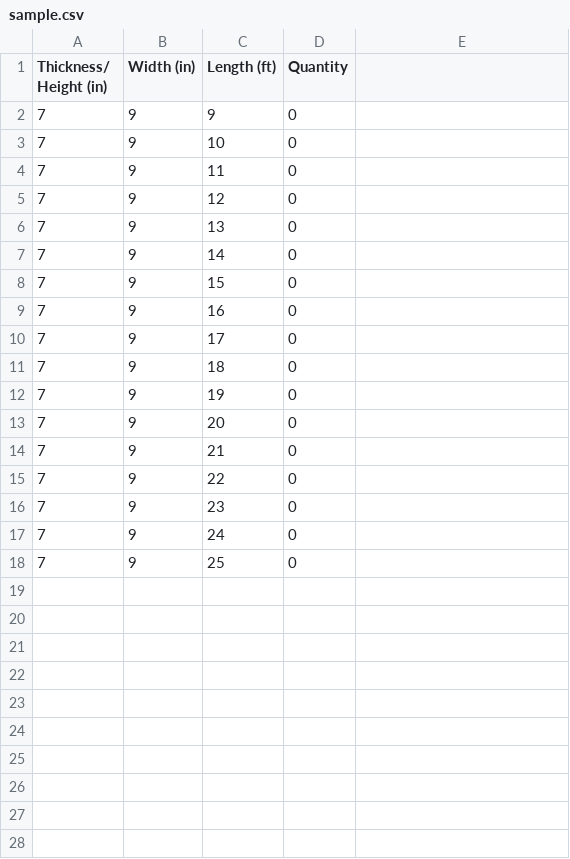
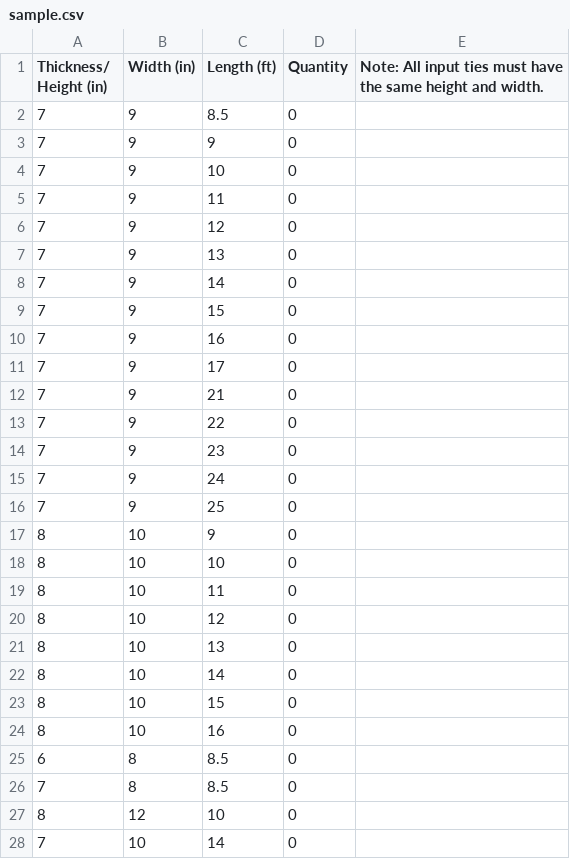
Before and after one commit to liujiaqi1026/capstone_project, a CSV file: koppers/static/sample.csv, drawn as a sheet; removed rows and columns are numbered as before the commit, all else as after; the diff names each change by its address in the sheet, - before the commit and + after, or states it on an @@ line.

Commit message:
change sample file; add constraint: only accept csv file upload

```diff
--- a/koppers/static/sample.csv
+++ b/koppers/static/sample.csv
-E1: (empty)
+E1: Note: All input ties must have the same height and width.
+row 2: 7 | 9 | 8.5 | 0
-row 11: 7 | 9 | 18 | 0
-row 12: 7 | 9 | 19 | 0
-row 13: 7 | 9 | 20 | 0
+row 17: 8 | 10 | 9 | 0
+row 18: 8 | 10 | 10 | 0
+row 19: 8 | 10 | 11 | 0
+row 20: 8 | 10 | 12 | 0
+row 21: 8 | 10 | 13 | 0
+row 22: 8 | 10 | 14 | 0
+row 23: 8 | 10 | 15 | 0
+row 24: 8 | 10 | 16 | 0
+row 25: 6 | 8 | 8.5 | 0
+row 26: 7 | 8 | 8.5 | 0
+row 27: 8 | 12 | 10 | 0
+row 28: 7 | 10 | 14 | 0
```
Also changed, not shown: 2 other files.
